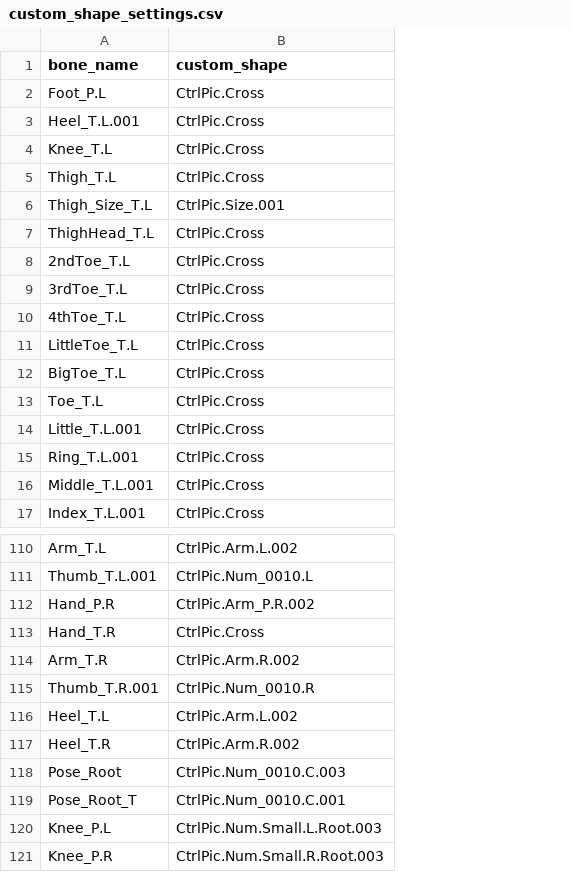
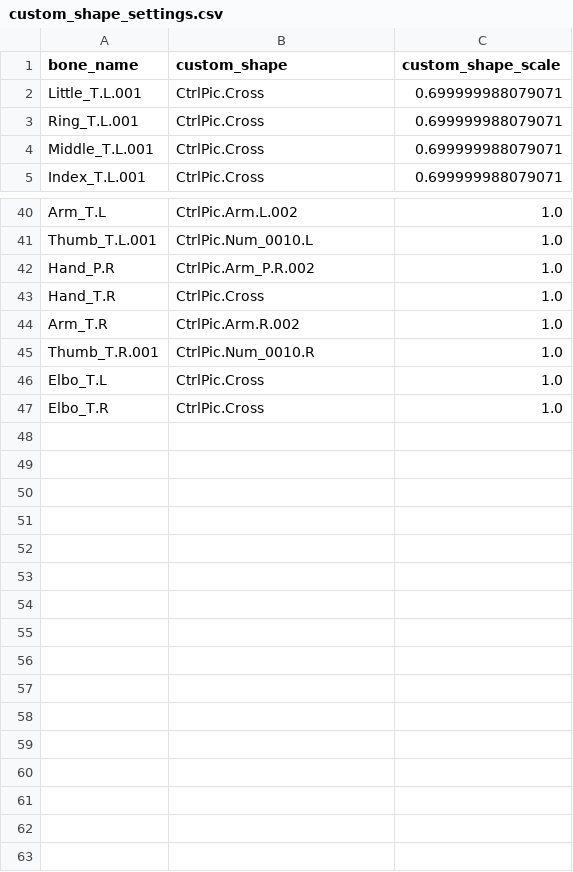
Before and after one commit to natukikazemizo/sedna, a CSV file: Sedna/data/custom_shape_settings.csv, drawn as a sheet; only a part is shown, gaps mark what is left out; removed rows and columns are numbered as before the commit, all else as after; the diff covers the shown part only; the diff names each change by its address in the sheet, - before the commit and + after, or states it on an @@ line.

```diff
--- a/Sedna/data/custom_shape_settings.csv
+++ b/Sedna/data/custom_shape_settings.csv
+column C (custom_shape_scale), rows 2-5: all 0.699999988079071; rows 40-45: all 1.0
-row 2: Foot_P.L | CtrlPic.Cross
-row 3: Heel_T.L.001 | CtrlPic.Cross
-row 4: Knee_T.L | CtrlPic.Cross
-row 5: Thigh_T.L | CtrlPic.Cross
-row 6: Thigh_Size_T.L | CtrlPic.Size.001
-row 7: ThighHead_T.L | CtrlPic.Cross
-row 8: 2ndToe_T.L | CtrlPic.Cross
-row 9: 3rdToe_T.L | CtrlPic.Cross
-row 10: 4thToe_T.L | CtrlPic.Cross
-row 11: LittleToe_T.L | CtrlPic.Cross
-row 12: BigToe_T.L | CtrlPic.Cross
-row 13: Toe_T.L | CtrlPic.Cross
-row 116: Heel_T.L | CtrlPic.Arm.L.002
-row 117: Heel_T.R | CtrlPic.Arm.R.002
-row 118: Pose_Root | CtrlPic.Num_0010.C.003
-row 119: Pose_Root_T | CtrlPic.Num_0010.C.001
-row 120: Knee_P.L | CtrlPic.Num.Small.L.Root.003
-row 121: Knee_P.R | CtrlPic.Num.Small.R.Root.003
@@ row 26 moved to row 46: Elbo_T.L @@
@@ row 71 moved to row 47: Elbo_T.R @@
```
Also changed, not shown: 8 added rows, 64 removed rows, 4 moved rows and 2 edited cells elsewhere in this file, 2 other files.
